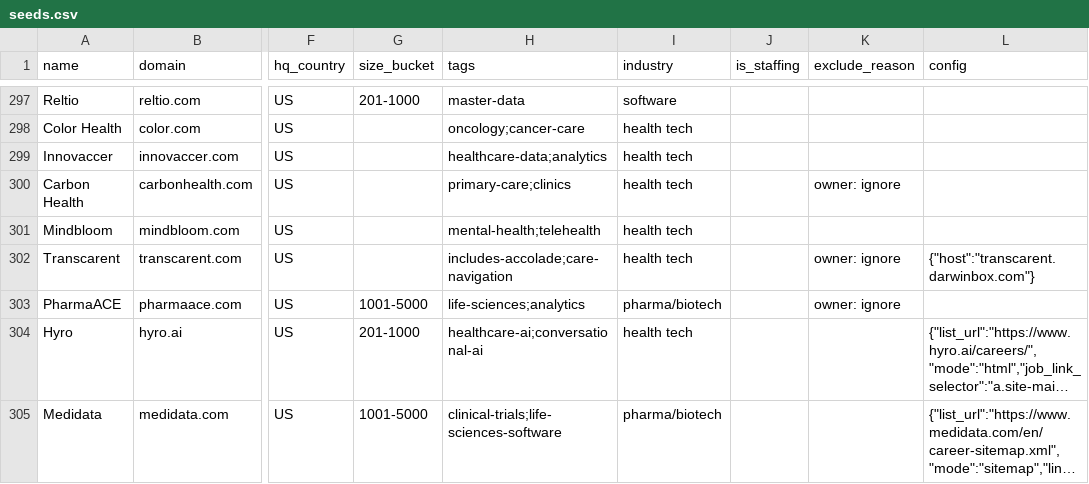
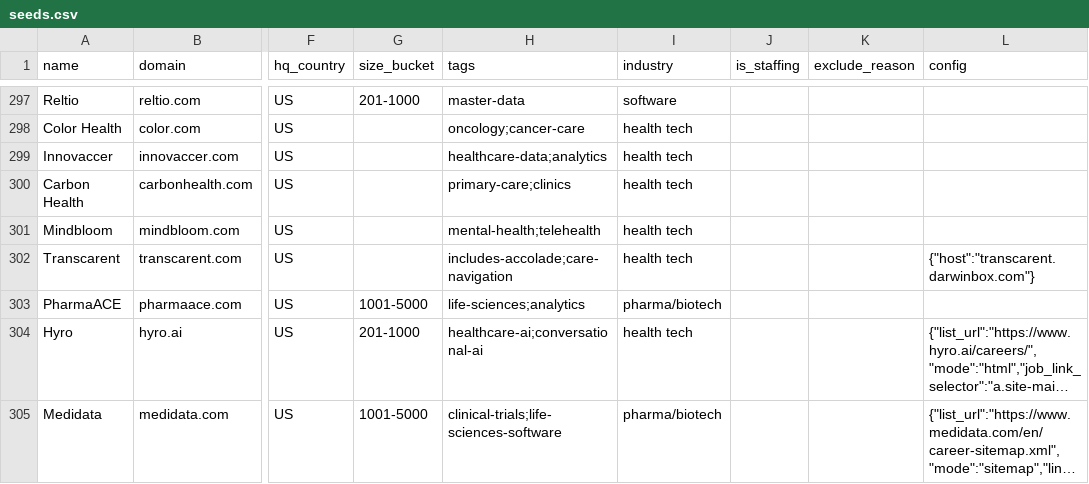
Before and after one commit to HarshManiar/daily_job_tool, a CSV file: data/seeds.csv, drawn as a sheet; only a part is shown, gaps mark what is left out; long unchanged cells end in …; the diff names each change by its address in the sheet, - before the commit and + after, or states it on an @@ line.

```diff
--- a/data/seeds.csv
+++ b/data/seeds.csv
-K300 (exclude_reason): owner: ignore
+K300 (exclude_reason): (empty)
-K302:K303 (exclude_reason): owner: ignore
+K302:K303 (exclude_reason): (empty)
```
Also changed, not shown: 4 other files.
